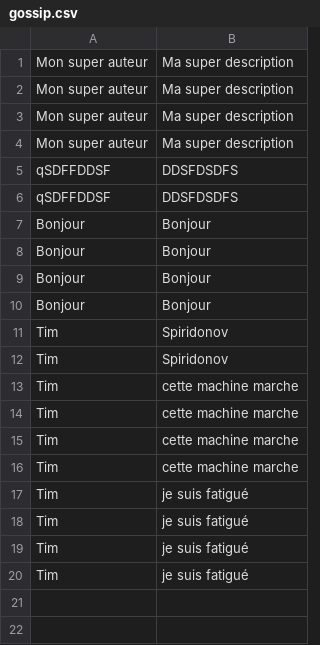
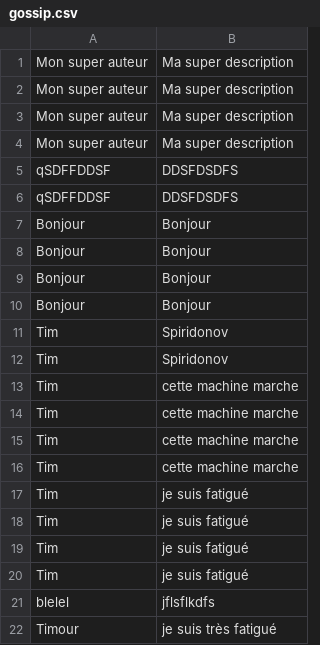
Before and after one commit to LeDjinn/Ruby_Sinatra_Gossip_THP_Project, a CSV file: db/gossip.csv, drawn as a sheet; the diff names each change by its address in the sheet, - before the commit and + after, or states it on an @@ line.

```diff
--- a/db/gossip.csv
+++ b/db/gossip.csv
+row 21: blelel | jflsflkdfs
+row 22: Timour | je suis très fatigué
```
Also changed, not shown: 1 other file.
